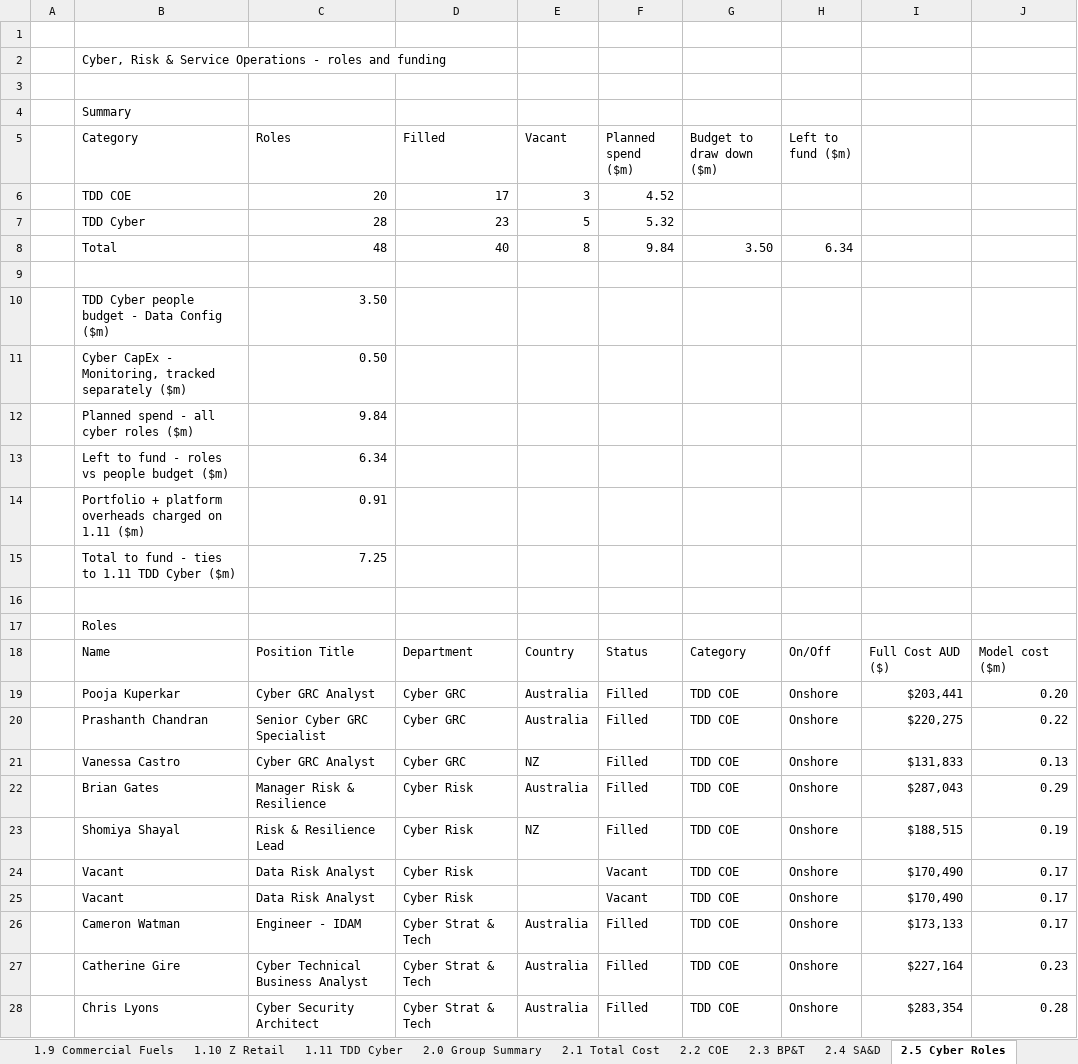
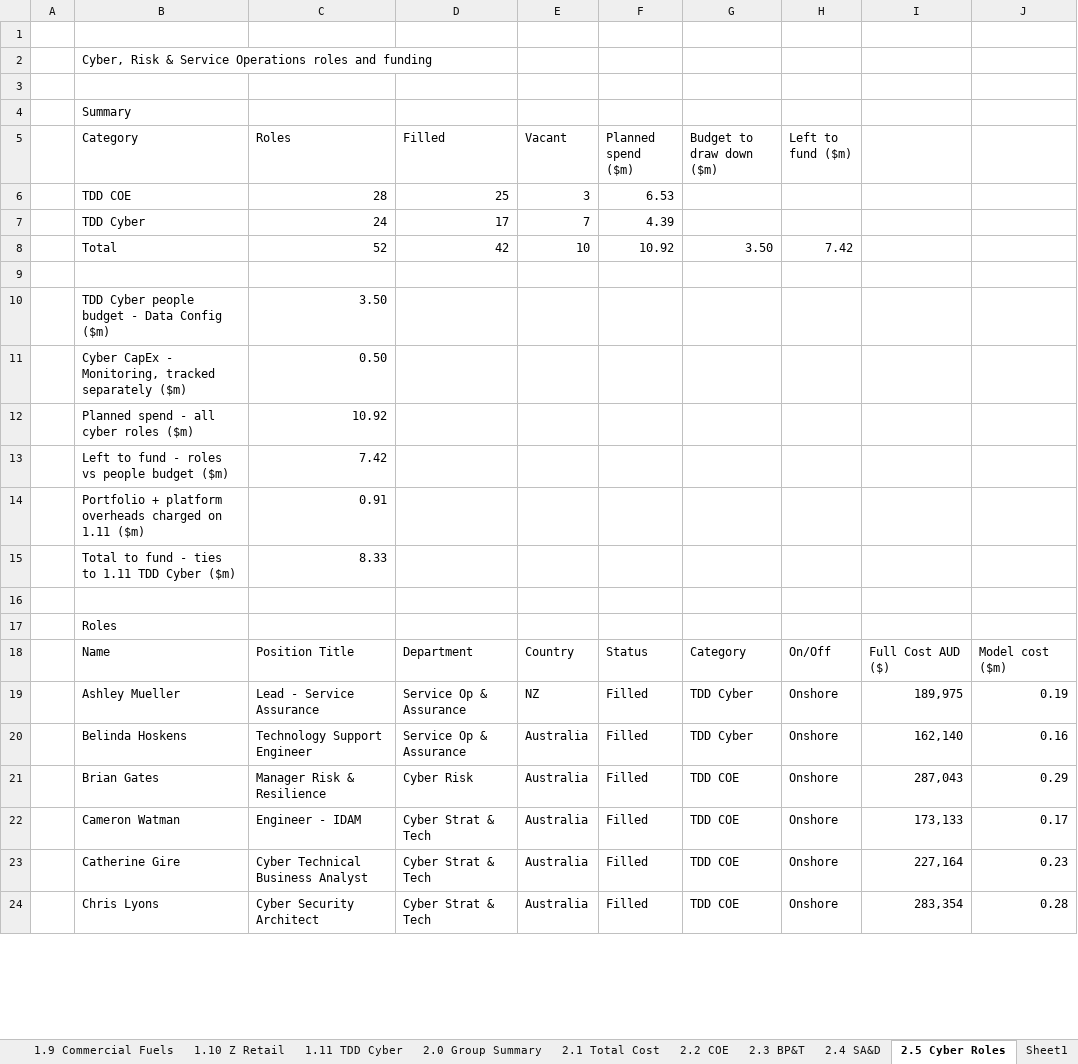
Before and after one commit to leewainescott-debug/anthropic-claude-code, an Excel workbook: TDD_Cost_Calc.xlsx, sheet 2.5 Cyber Roles, drawn as a sheet; only a part is shown; values as stored, in another font and other column widths than the file's, no cell formats; conditional formats not drawn; removed rows and columns are numbered as before the commit, all else as after; the diff covers the shown part only; the diff names each change by its address in the sheet, - before the commit and + after, or states it on an @@ line.

```diff
--- a/TDD_Cost_Calc.xlsx (sheet 2.5 Cyber Roles)
+++ b/TDD_Cost_Calc.xlsx (sheet 2.5 Cyber Roles)
+sheet tab: Sheet1
-B2 (Category): …Service Operations - roles and…
+B2 (Category): …Service Operations roles and…
-row 6:  | TDD COE | 20 | 17 | 3 | 4.52
-row 7:  | TDD Cyber | 28 | 23 | 5 | 5.32
-row 8:  | Total | 48 | 40 | 8 | 9.84 | 3.50 | 6.34
+row 6:  | TDD COE | 28 | 25 | 3 | 6.53
+row 7:  | TDD Cyber | 24 | 17 | 7 | 4.39
+row 8:  | Total | 52 | 42 | 10 | 10.92 | 3.50 | 7.42
-C12 (Roles): 9.84
+C12 (Roles): 10.92
-C13 (Roles): 6.34
+C13 (Roles): 7.42
-C15 (Roles): 7.25
+C15 (Roles): 8.33
-row 19:  | Pooja Kuperkar | Cyber GRC Analyst | Cyber GRC | Australia | Filled | TDD COE | Onshore | $203,441 | 0.20
-row 20:  | Prashanth Chandran | Senior Cyber GRC Specialist | Cyber GRC | Australia | Filled | TDD COE | Onshore | $220,275 | 0.22
-row 21:  | Vanessa Castro | Cyber GRC Analyst | Cyber GRC | NZ | Filled | TDD COE | Onshore | $131,833 | 0.13
+row 19:  | Ashley Mueller | Lead - Service Assurance | Service Op & Assurance | NZ | Filled | TDD Cyber | Onshore | 189,975 | 0.19
+row 20:  | Belinda Hoskens | Technology Support Engineer | Service Op & Assurance | Australia | Filled | TDD Cyber | Onshore | 162,140 | 0.16
-I21: $287,043
+I21: 287,043
-row 23:  | Shomiya Shayal | Risk & Resilience Lead | Cyber Risk | NZ | Filled | TDD COE | Onshore | $188,515 | 0.19
-row 24:  | Vacant | Data Risk Analyst | Cyber Risk |  | Vacant | TDD COE | Onshore | $170,490 | 0.17
-row 25:  | Vacant | Data Risk Analyst | Cyber Risk |  | Vacant | TDD COE | Onshore | $170,490 | 0.17
-I22: $173,133
+I22: 173,133
-I23: $227,164
+I23: 227,164
-I24: $283,354
+I24: 283,354
```
Also changed, not shown: 26 added rows, 16 removed rows and 35 edited cells elsewhere in this sheet, sheet 4.1 Ampol Retail, sheet 4.2 Customer, sheet 4.3 Enterprise Data, sheet 4.8 Energy Solutions & B2B, sheet 2.1 Total Cost, sheet 2.3 BP&T, 15 more sheets, other sheet tabs, cell formats, formulas that keep their value, 6 other files.
